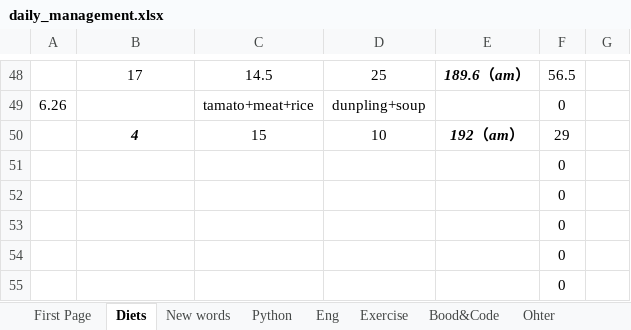
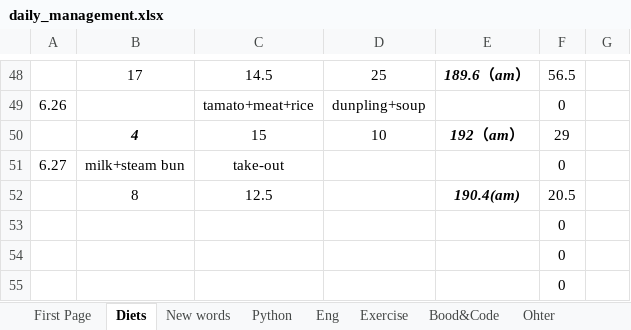
Before and after one commit to qiuchunjoy/myselfonly, an Excel workbook: daily_management.xlsx, sheet Diets, drawn as a sheet; only a part is shown, gaps mark what is left out; values as stored, in another font and other column widths than the file's, no borders; conditional formats not drawn; removed rows and columns are numbered as before the commit, all else as after; the diff names each change by its address in the sheet, - before the commit and + after, or states it on an @@ line.

Commit message:
0627 daily work

```diff
--- a/daily_management.xlsx (sheet Diets)
+++ b/daily_management.xlsx (sheet Diets)
-row 51:  |  |  |  |  | 0
-row 52:  |  |  |  |  | 0
+row 51: 6.27 | milk+steam bun | take-out |  |  | 0
+row 52:  | 8 | 12.5 |  | 190.4(am) | 20.5
```
Also changed, not shown: sheet Eng, sheet New words.
